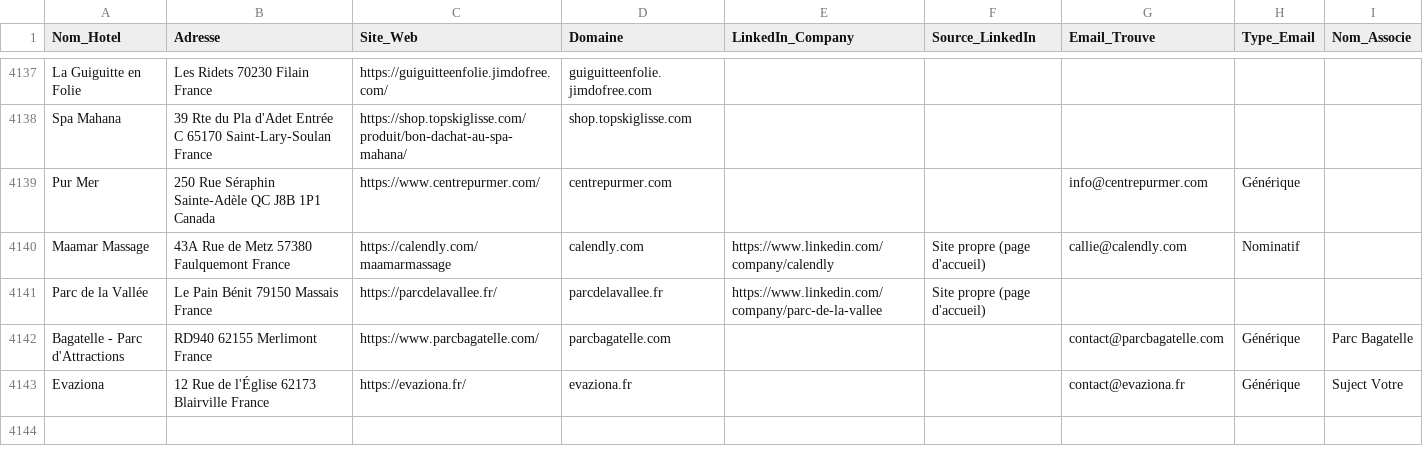
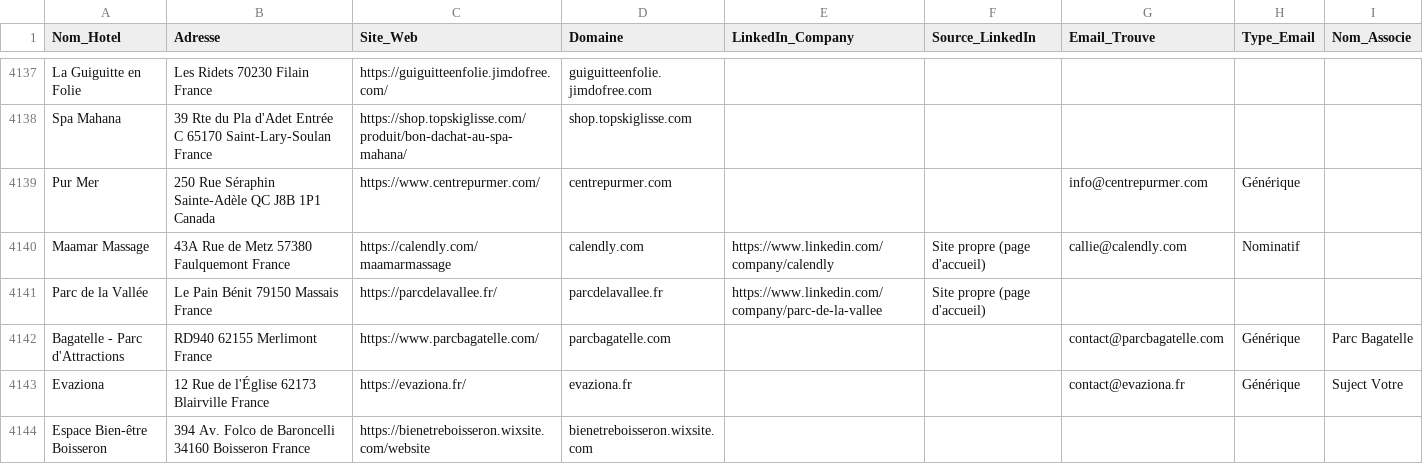
Before and after one commit to tsimokaza01-source/URL-5, a CSV file: hotels_enrichis.csv, drawn as a sheet; only a part is shown, gaps mark what is left out.

```diff
--- a/hotels_enrichis.csv
+++ b/hotels_enrichis.csv
@@ -4143 +4143,2 @@ Bagatelle - Parc d'Attractions,RD940 62155 Merlimont France,https://www.parcbaga
 Evaziona,12 Rue de l'Église 62173 Blairville France,https://evaziona.fr/,evaziona.fr,,,contact@evaziona.fr,Générique,Suject Votre
+Espace Bien-être Boisseron,394 Av. Folco de Baroncelli 34160 Boisseron France,https://bienetreboisseron.wixsite.com/website,bienetreboisseron.wixsite.com,,,,,
```
Also changed, not shown: 1 other file.
